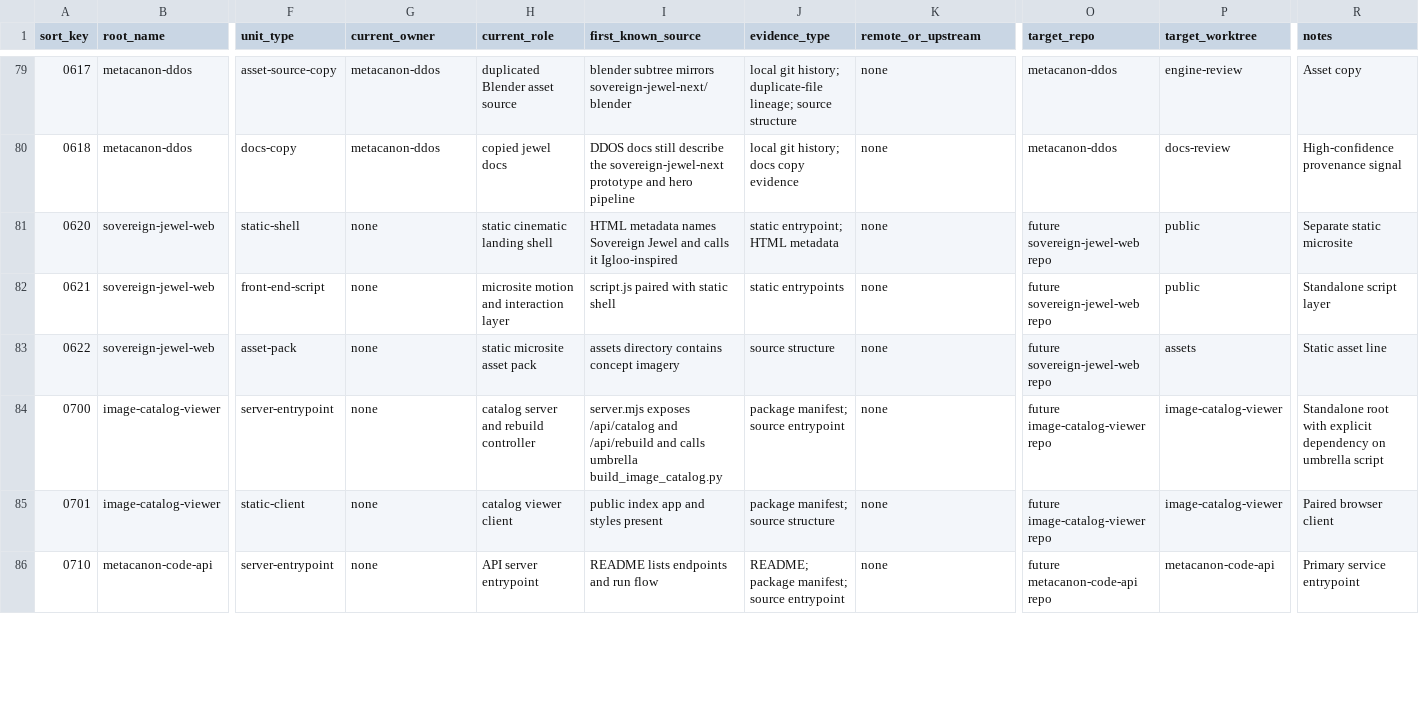
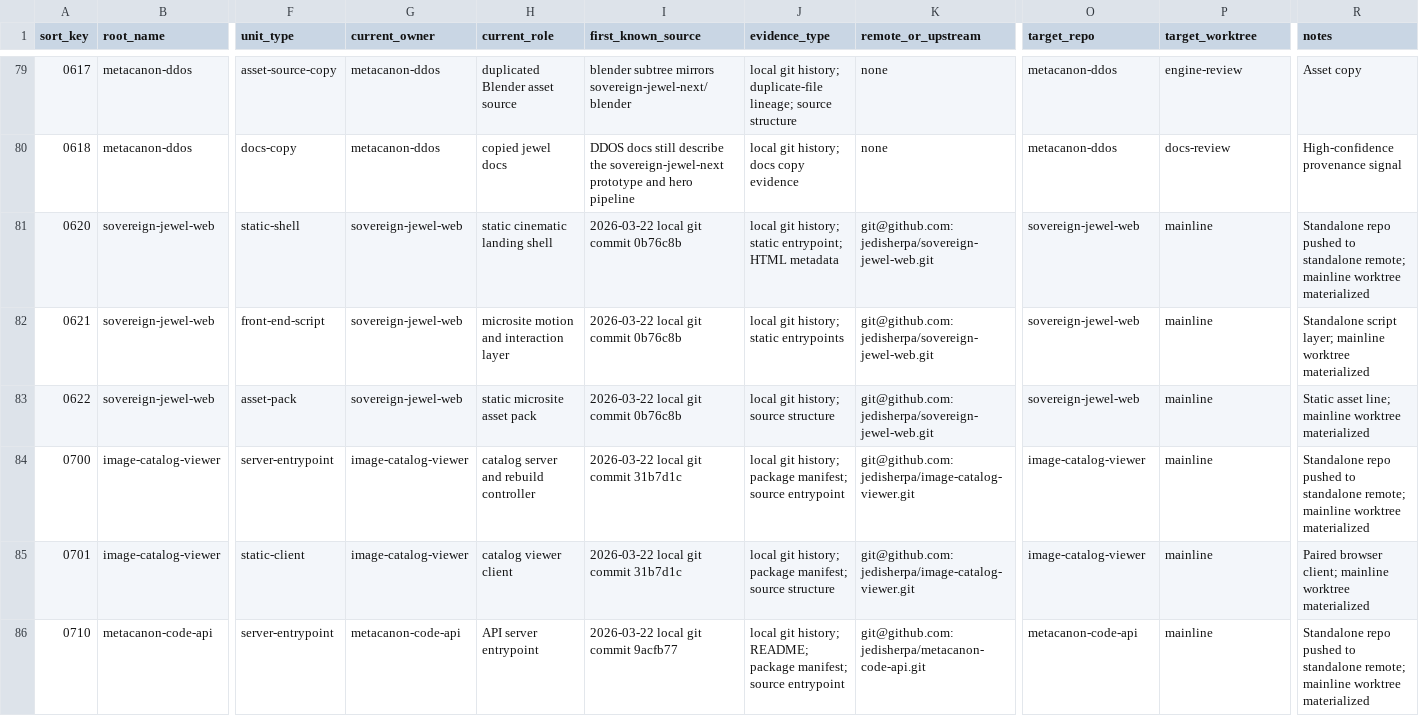
Before and after one commit to jedisherpa/Metacanon_AI_Full_Stack, a CSV file: WORKSPACE_UNIT_CENSUS_2026-03-22.csv, drawn as a sheet; only a part is shown, gaps mark what is left out; the diff covers the shown part only; the diff names each change by its address in the sheet, - before the commit and + after, or states it on an @@ line.

Commit message:
Promote small-program roots to standalone repos

```diff
--- a/WORKSPACE_UNIT_CENSUS_2026-03-22.csv
+++ b/WORKSPACE_UNIT_CENSUS_2026-03-22.csv
-G81:G83 (current_owner): none
+G81:G83 (current_owner): sovereign-jewel-web
-I81 (first_known_source): HTML metadata names Sovereign Jewel and calls it Igloo-inspired
+I81 (first_known_source): 2026-03-22 local git commit 0b76c8b
-J81 (evidence_type): static entrypoint; HTML metadata
+J81 (evidence_type): local git history; static entrypoint; HTML metadata
-K81:K83 (remote_or_upstream): none
+K81:K83 (remote_or_upstream): git@github.com:jedisherpa/sovereign-jewel-web.git
-O81:O83 (target_repo): future sovereign-jewel-web repo
+O81:O83 (target_repo): sovereign-jewel-web
-P81:P82 (target_worktree): public
+P81:P82 (target_worktree): mainline
-R81 (notes): Separate static microsite
+R81 (notes): Standalone repo pushed to standalone remote; mainline worktree materialized
-I82 (first_known_source): script.js paired with static shell
+I82 (first_known_source): 2026-03-22 local git commit 0b76c8b
-J82 (evidence_type): static entrypoints
+J82 (evidence_type): local git history; static entrypoints
-R82 (notes): Standalone script layer
+R82 (notes): Standalone script layer; mainline worktree materialized
-I83 (first_known_source): assets directory contains concept imagery
+I83 (first_known_source): 2026-03-22 local git commit 0b76c8b
-J83 (evidence_type): source structure
+J83 (evidence_type): local git history; source structure
-P83 (target_worktree): assets
+P83 (target_worktree): mainline
-R83 (notes): Static asset line
+R83 (notes): Static asset line; mainline worktree materialized
-G84:G85 (current_owner): none
+G84:G85 (current_owner): image-catalog-viewer
-I84 (first_known_source): server.mjs exposes /api/catalog and /api/rebuild and calls umbrella build_image_catalog.py
+I84 (first_known_source): 2026-03-22 local git commit 31b7d1c
-J84 (evidence_type): package manifest; source entrypoint
+J84 (evidence_type): local git history; package manifest; source entrypoint
-K84:K85 (remote_or_upstream): none
+K84:K85 (remote_or_upstream): git@github.com:jedisherpa/image-catalog-viewer.git
-O84:O85 (target_repo): future image-catalog-viewer repo
+O84:O85 (target_repo): image-catalog-viewer
-P84:P85 (target_worktree): image-catalog-viewer
+P84:P85 (target_worktree): mainline
-R84 (notes): Standalone root with explicit dependency on umbrella script
+R84 (notes): Standalone repo pushed to standalone remote; mainline worktree materialized
-I85 (first_known_source): public index app and styles present
+I85 (first_known_source): 2026-03-22 local git commit 31b7d1c
-J85 (evidence_type): package manifest; source structure
+J85 (evidence_type): local git history; package manifest; source structure
-R85 (notes): Paired browser client
+R85 (notes): Paired browser client; mainline worktree materialized
-G86 (current_owner): none
+G86 (current_owner): metacanon-code-api
-I86 (first_known_source): README lists endpoints and run flow
+I86 (first_known_source): 2026-03-22 local git commit 9acfb77
-J86 (evidence_type): README; package…
+J86 (evidence_type): local git history; README; package…
-K86 (remote_or_upstream): none
+K86 (remote_or_upstream): git@github.com:jedisherpa/metacanon-code-api.git
-O86 (target_repo): future metacanon-code-api repo
+O86 (target_repo): metacanon-code-api
-P86 (target_worktree): metacanon-code-api
+P86 (target_worktree): mainline
-R86 (notes): Primary service entrypoint
+R86 (notes): Standalone repo pushed to standalone remote; mainline worktree materialized
```
Also changed, not shown: 70 edited cells elsewhere in this file, WORKSPACE_ROOT_CENSUS_2026-03-22.csv, WORKTREE_OWNERSHIP_MATRIX_2026-03-22.csv, 4 other files.
